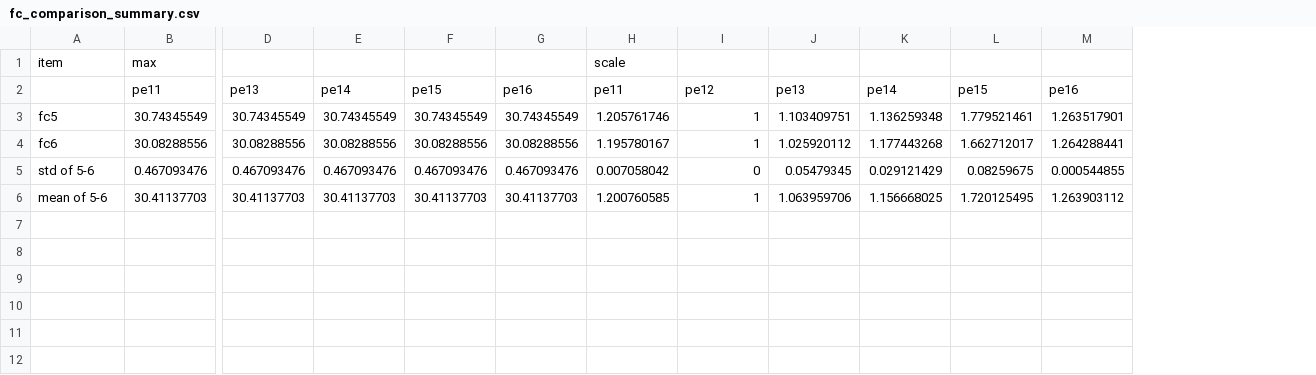
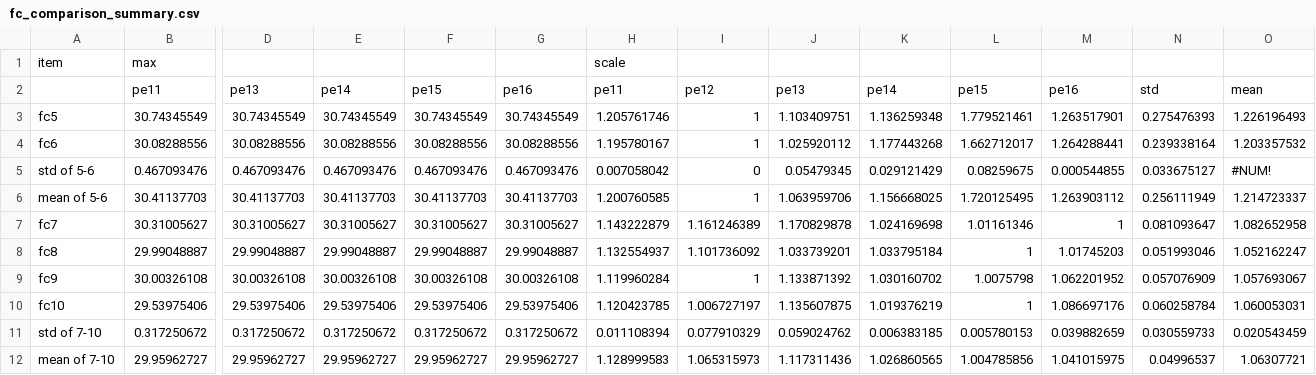
Before and after one commit to belongtothenight/SMRBS-ESP32, a CSV file: algorithm/fair_comparison/fc_comparison_summary.csv, drawn as a sheet; only a part is shown, gaps mark what is left out; rows hold the shown columns only; the diff names each change by its address in the sheet, - before the commit and + after, or states it on an @@ line.

Commit message:
Update fc_comparison_summary.csv

```diff
--- a/algorithm/fair_comparison/fc_comparison_summary.csv
+++ b/algorithm/fair_comparison/fc_comparison_summary.csv
+column N, rows 2-6: std | 0.275476393 | 0.239338164 | 0.033675127 | 0.256111949
+column O, rows 2-6: mean | 1.226196493 | 1.203357532 | #NUM! | 1.214723337
+row 7: fc7 | 30.31005627 | 30.31005627 | 30.31005627 | 30.31005627 | 30.31005627 | 1.143222879 | 1.161246389 | 1.170829878 | 1.024169698 | 1.01161346 | 1 | 0.081093647 | 1.082652958
+row 8: fc8 | 29.99048887 | 29.99048887 | 29.99048887 | 29.99048887 | 29.99048887 | 1.132554937 | 1.101736092 | 1.033739201 | 1.033795184 | 1 | 1.01745203 | 0.051993046 | 1.052162247
+row 9: fc9 | 30.00326108 | 30.00326108 | 30.00326108 | 30.00326108 | 30.00326108 | 1.119960284 | 1 | 1.133871392 | 1.030160702 | 1.0075798 | 1.062201952 | 0.057076909 | 1.057693067
+row 10: fc10 | 29.53975406 | 29.53975406 | 29.53975406 | 29.53975406 | 29.53975406 | 1.120423785 | 1.006727197 | 1.135607875 | 1.019376219 | 1 | 1.086697176 | 0.060258784 | 1.060053031
+row 11: std of 7-10 | 0.317250672 | 0.317250672 | 0.317250672 | 0.317250672 | 0.317250672 | 0.011108394 | 0.077910329 | 0.059024762 | 0.006383185 | 0.005780153 | 0.039882659 | 0.030559733 | 0.020543459
+row 12: mean of 7-10 | 29.95962727 | 29.95962727 | 29.95962727 | 29.95962727 | 29.95962727 | 1.128999583 | 1.065315973 | 1.117311436 | 1.026860565 | 1.004785856 | 1.041015975 | 0.04996537 | 1.06307721
```
